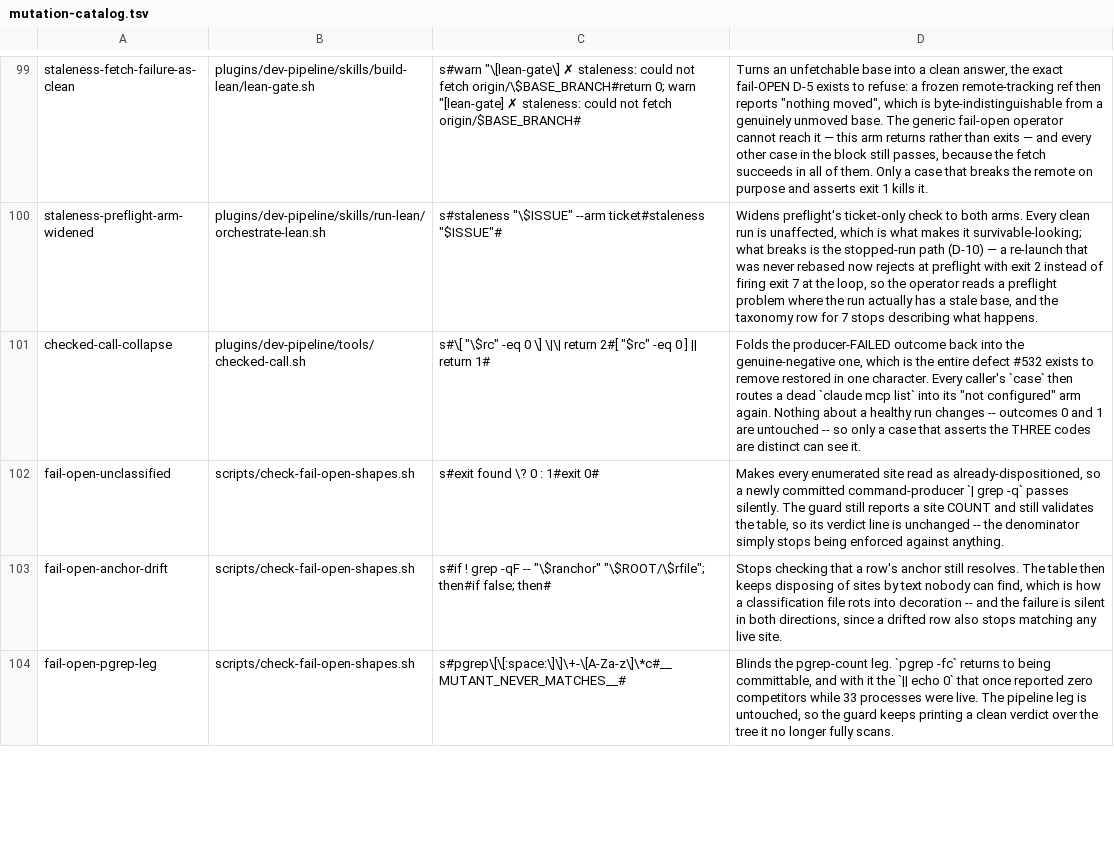
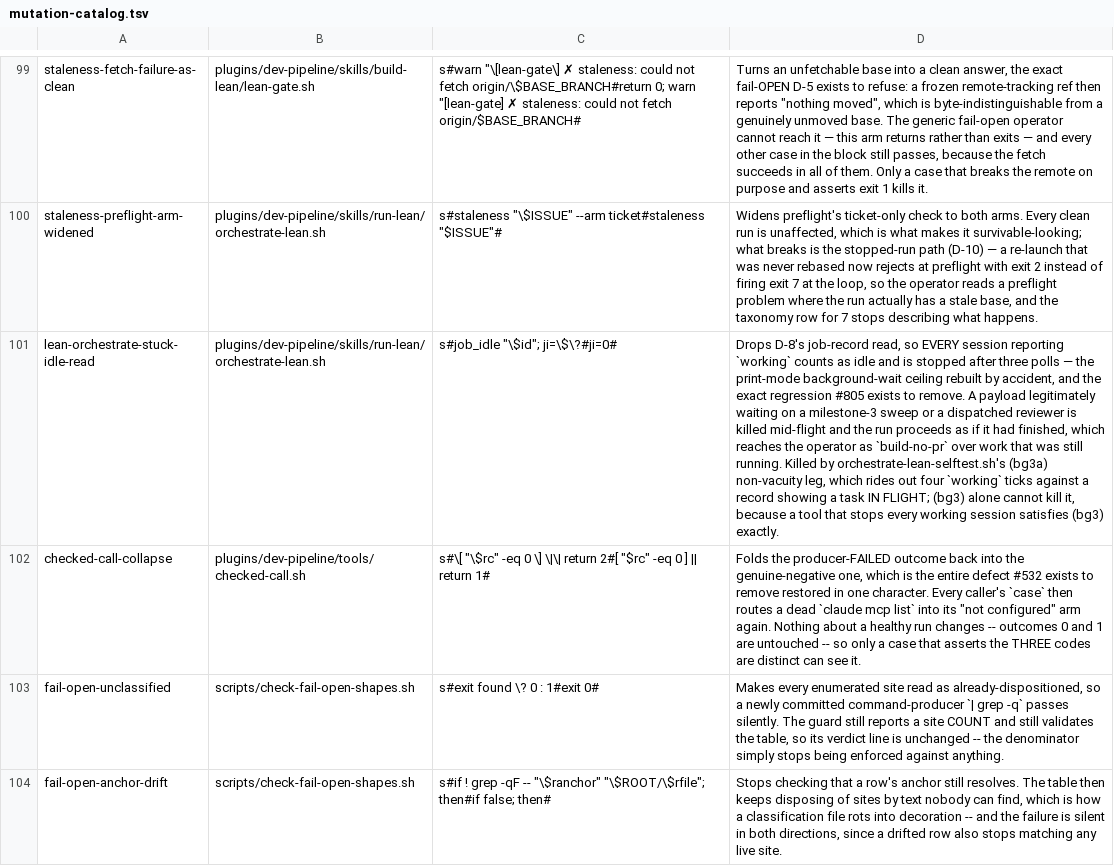
Before and after one commit to manoldonev/second-shift, a TSV file: tools/mutation-catalog.tsv, drawn as a sheet; only a part is shown, gaps mark what is left out; the shorter side is filled out with more unchanged rows; the diff names each change by its address in the sheet, - before the commit and + after, or states it on an @@ line.

```diff
--- a/tools/mutation-catalog.tsv
+++ b/tools/mutation-catalog.tsv
+row 101: lean-orchestrate-stuck-idle-read | plugins/dev-pipeline/skills/run-lean/orchestrate-lean.sh | s#job_idle "\$id"; ji=\$\?#ji=0# | Drops D-8's job-record read, so EVERY session reporting `working` counts as idle and is stopped after three polls — the print-mode background-wait ceiling rebuilt by accident, and the exact regression #805 exists to remove. A payload legitimately waiting on a milestone-3 sweep or a dispatched reviewer is killed mid-flight and the run proceeds as if it had finished, which reaches the operator as `build-no-pr` over work that was still running. Killed by orchestrate-lean-selftest.sh's (bg3a) non-vacuity leg, which rides out four `working` ticks against a record showing a task IN FLIGHT; (bg3) alone cannot kill it, because a tool that stops every working session satisfies (bg3) exactly.
```
Also changed, not shown: scripts/gate-buckets.tsv, 8 other files.
